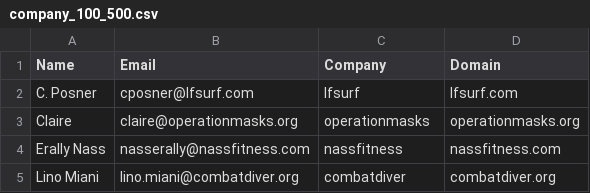
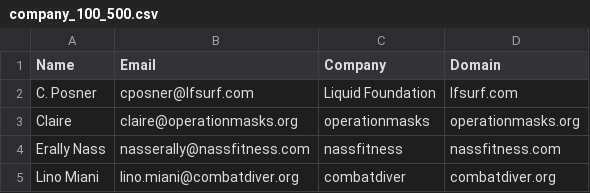
Before and after one commit to TrippingLettuce/Auto-Sales-Navigator, a CSV file: company_result/company_100_500.csv, drawn as a sheet; only a part is shown.

```diff
--- a/company_result/company_100_500.csv
+++ b/company_result/company_100_500.csv
@@ -1,3 +1,3 @@
 Name,Email,Company,Domain
-C. Posner,cposner@lfsurf.com,lfsurf,lfsurf.com
+C. Posner,cposner@lfsurf.com, Liquid Foundation,lfsurf.com
 Claire,claire@operationmasks.org,operationmasks,operationmasks.org
```
Also changed, not shown: 2 other files.
